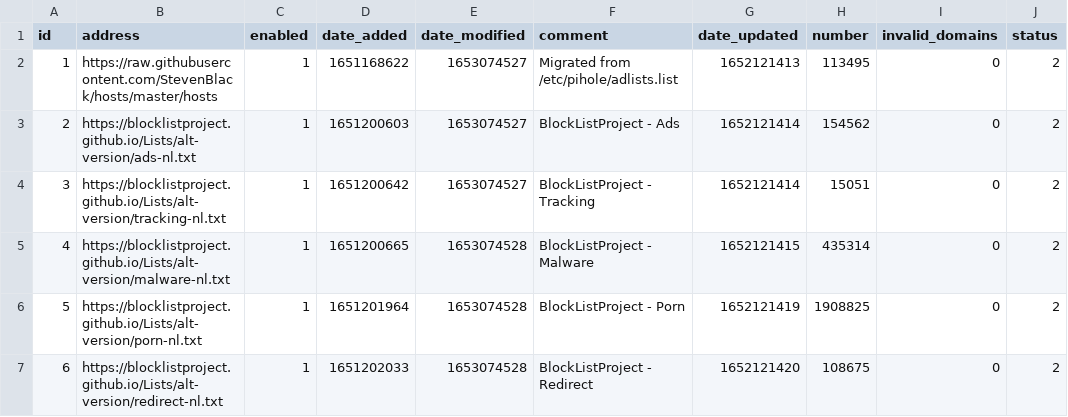
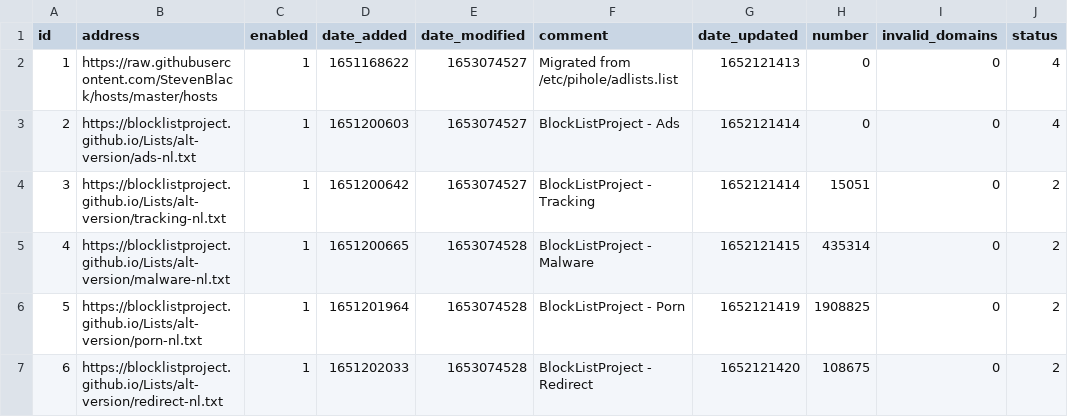
Before and after one commit to TechDufus/pihole-config, a CSV file: adlist.csv, drawn as a sheet.

Commit message:
Updated May 20, 2022  7:27PM

```diff
--- a/adlist.csv
+++ b/adlist.csv
@@ -1,4 +1,4 @@
 id,address,enabled,date_added,date_modified,comment,date_updated,number,invalid_domains,status
-1,https://raw.githubusercontent.com/StevenBlack/hosts/master/hosts,1,1651168622,1653074527,"Migrated from /etc/pihole/adlists.list",1652121413,113495,0,2
-2,https://blocklistproject.github.io/Lists/alt-version/ads-nl.txt,1,1651200603,1653074527,"BlockListProject - Ads",1652121414,154562,0,2
+1,https://raw.githubusercontent.com/StevenBlack/hosts/master/hosts,1,1651168622,1653074527,"Migrated from /etc/pihole/adlists.list",1652121413,0,0,4
+2,https://blocklistproject.github.io/Lists/alt-version/ads-nl.txt,1,1651200603,1653074527,"BlockListProject - Ads",1652121414,0,0,4
 3,https://blocklistproject.github.io/Lists/alt-version/tracking-nl.txt,1,1651200642,1653074527,"BlockListProject - Tracking",1652121414,15051,0,2
```
